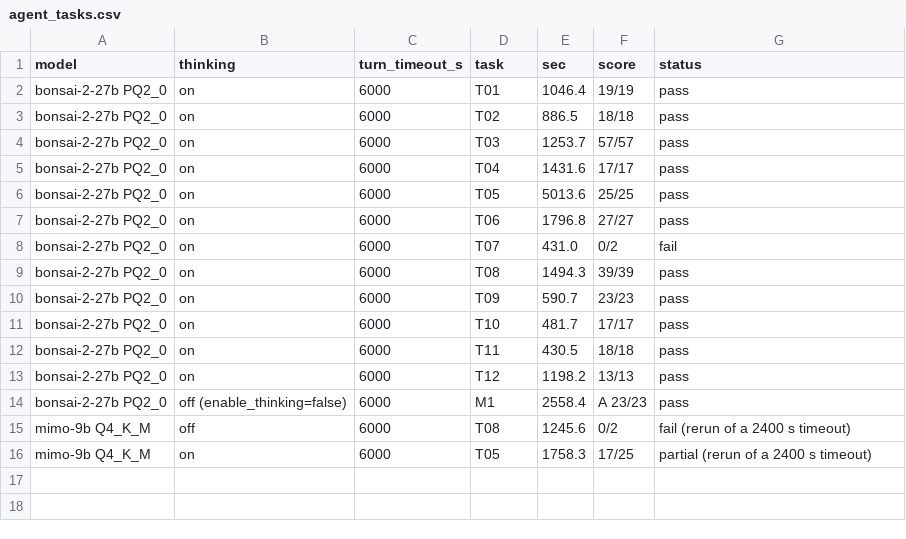
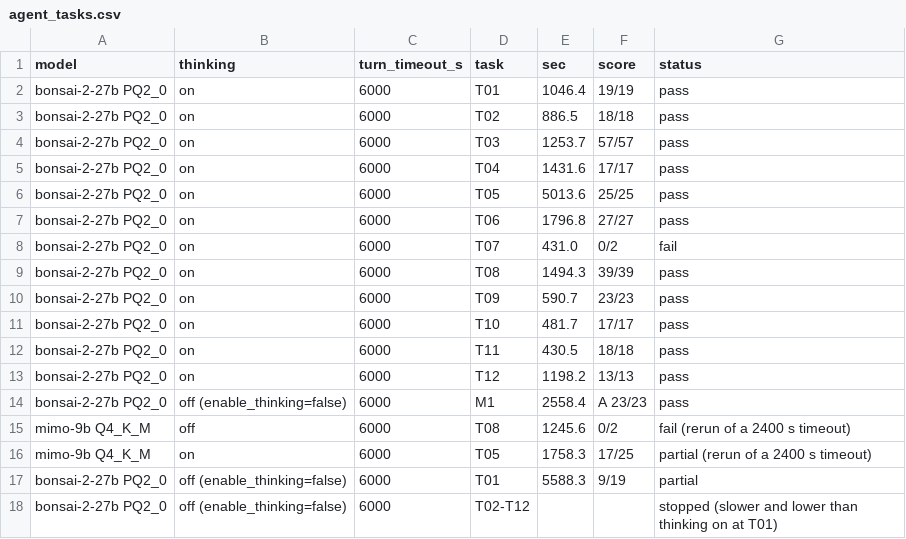
Before and after one commit to haya10hikawa-hub/llm-gpu-tuning, a CSV file: gfx906-radeon-vii/bonsai-2-27b/results/agent_tasks.csv, drawn as a sheet.

```diff
--- a/gfx906-radeon-vii/bonsai-2-27b/results/agent_tasks.csv
+++ b/gfx906-radeon-vii/bonsai-2-27b/results/agent_tasks.csv
@@ -16 +16,3 @@ mimo-9b Q4_K_M,off,6000,T08,1245.6,0/2,fail (rerun of a 2400 s timeout)
 mimo-9b Q4_K_M,on,6000,T05,1758.3,17/25,partial (rerun of a 2400 s timeout)
+bonsai-2-27b PQ2_0,off (enable_thinking=false),6000,T01,5588.3,9/19,partial
+bonsai-2-27b PQ2_0,off (enable_thinking=false),6000,T02-T12,,,stopped (slower and lower than thinking on at T01)
```
Also changed, not shown: gfx906-radeon-vii/bonsai-2-27b/results/agent_mql.csv, 1 other file.
